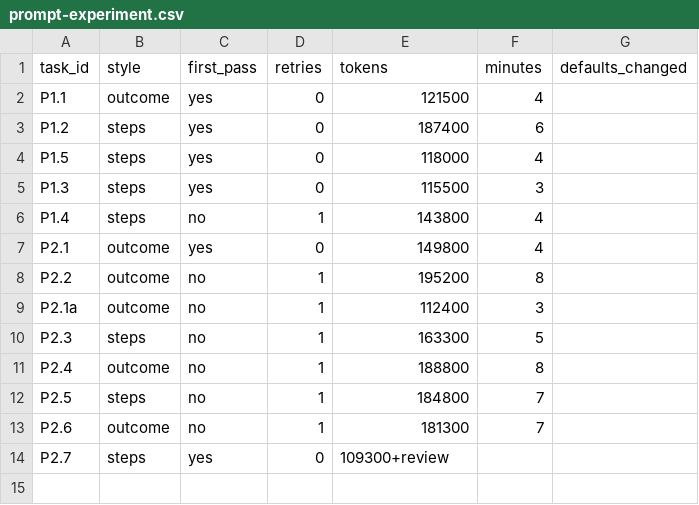
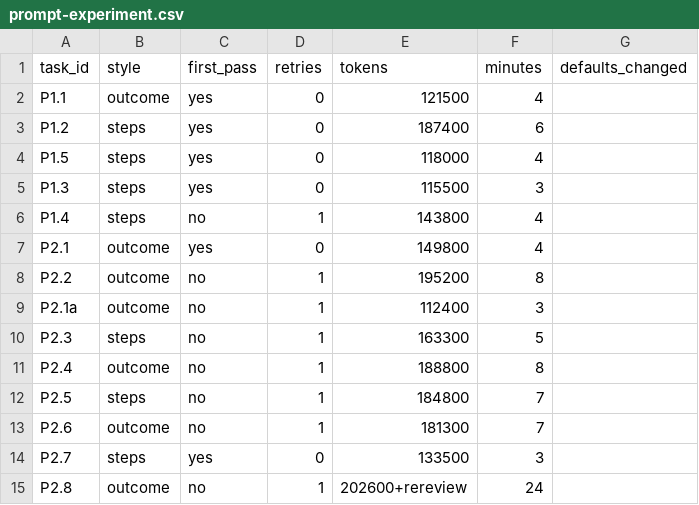
Before and after one commit to mahilmanoharan/tells, a CSV file: prompt-experiment.csv, drawn as a sheet.

```diff
--- a/prompt-experiment.csv
+++ b/prompt-experiment.csv
@@ -13,2 +13,3 @@ P2.5,steps,no,1,184800,7,
 P2.6,outcome,no,1,181300,7,
-P2.7,steps,yes,0,109300+review,,
+P2.7,steps,yes,0,133500,3,
+P2.8,outcome,no,1,202600+rereview,24,
```
Also changed, not shown: 12 other files.
